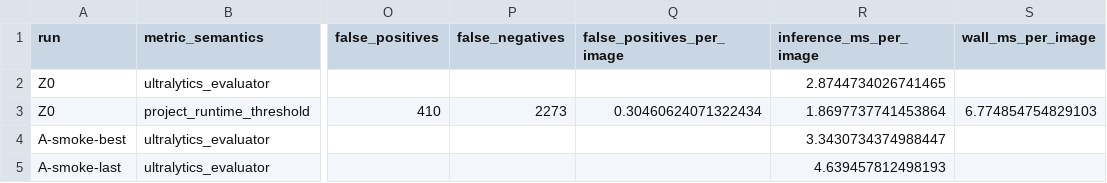
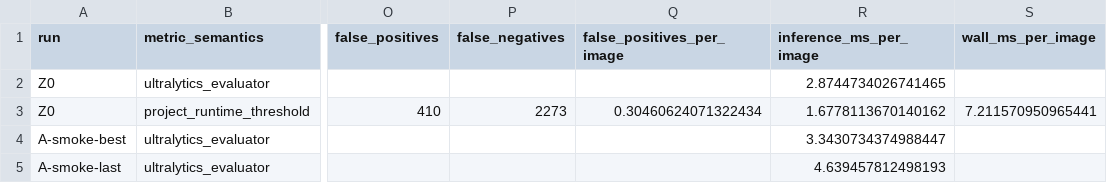
Before and after one commit to legion2440/vision-track, a CSV file: reports/baseline_runs/baseline_20260714T180333Z/metrics.csv, drawn as a sheet; only a part is shown, gaps mark what is left out; the diff names each change by its address in the sheet, - before the commit and + after, or states it on an @@ line.

Commit message:
fix: separate model promotion and correct operational metrics

```diff
--- a/reports/baseline_runs/baseline_20260714T180333Z/metrics.csv
+++ b/reports/baseline_runs/baseline_20260714T180333Z/metrics.csv
-R3 (inference_ms_per_image): 1.8697737741453864
+R3 (inference_ms_per_image): 1.6778113670140162
-S3 (wall_ms_per_image): 6.774854754829103
+S3 (wall_ms_per_image): 7.211570950965441
```
Also changed, not shown: reports/baseline_runs/baseline_20260714T180333Z/z0_operational_per_image.csv, 11 other files.
